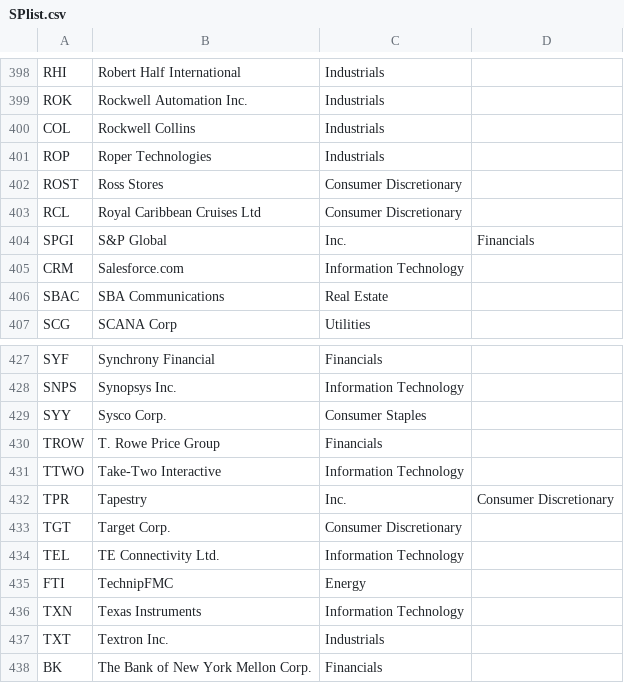
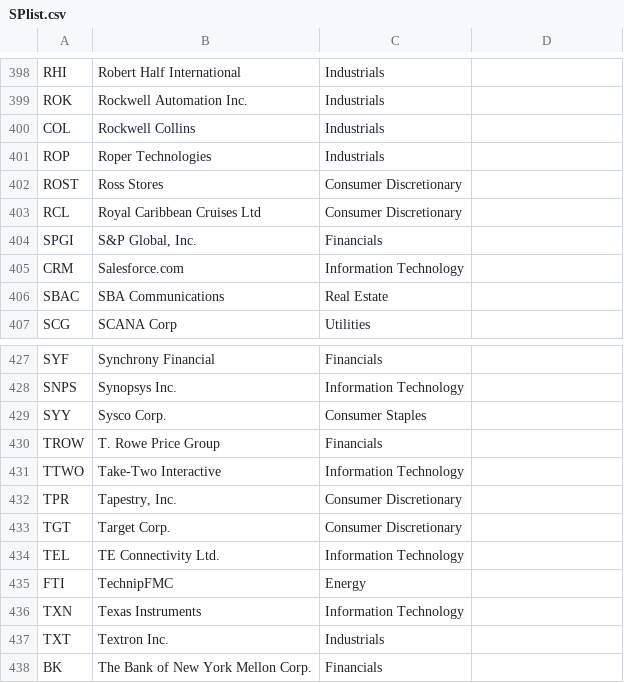
Before and after one commit to Wuj94/SDS_HW2, a CSV file: HW2/SPlist.csv, drawn as a sheet; only a part is shown, gaps mark what is left out; the diff covers the shown part only.

```diff
--- a/HW2/SPlist.csv
+++ b/HW2/SPlist.csv
@@ -403,3 +403,3 @@ ROST,Ross Stores,Consumer Discretionary
 RCL,Royal Caribbean Cruises Ltd,Consumer Discretionary
-SPGI,S&P Global, Inc.,Financials
+SPGI,"S&P Global, Inc.",Financials
 CRM,Salesforce.com,Information Technology
@@ -431,3 +431,3 @@ TROW,T. Rowe Price Group,Financials
 TTWO,Take-Two Interactive,Information Technology
-TPR,Tapestry, Inc.,Consumer Discretionary
+TPR,"Tapestry, Inc.",Consumer Discretionary
 TGT,Target Corp.,Consumer Discretionary
```
Also changed, not shown: 36 edited cells elsewhere in this file.
